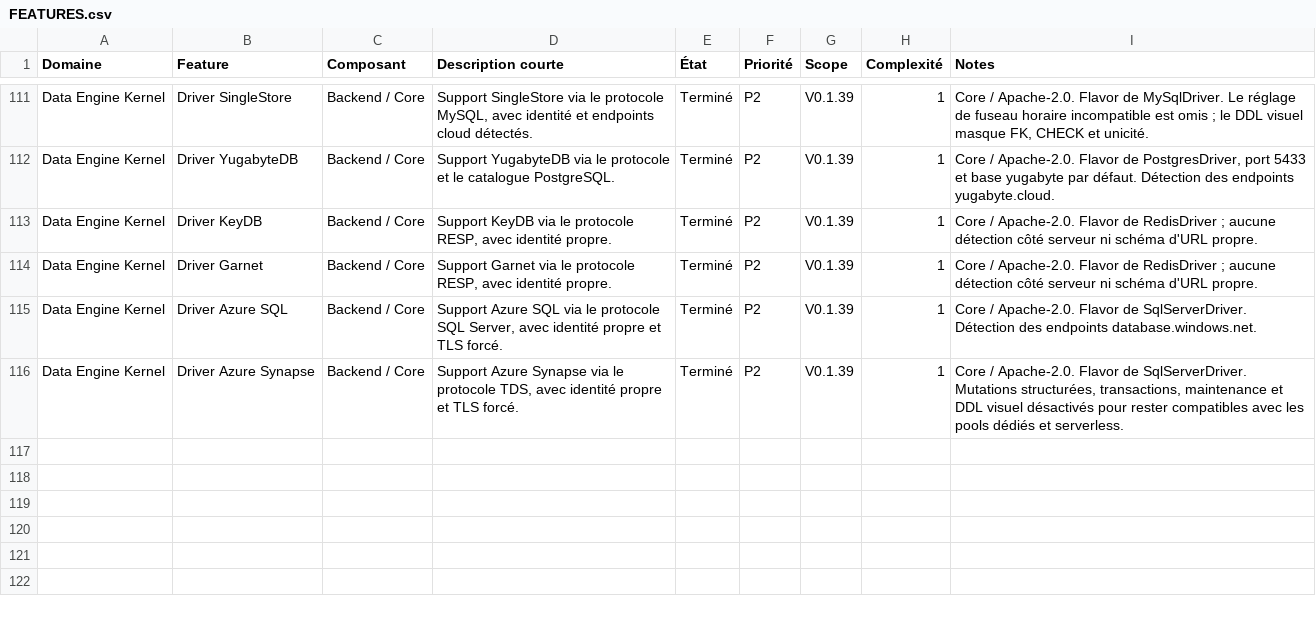
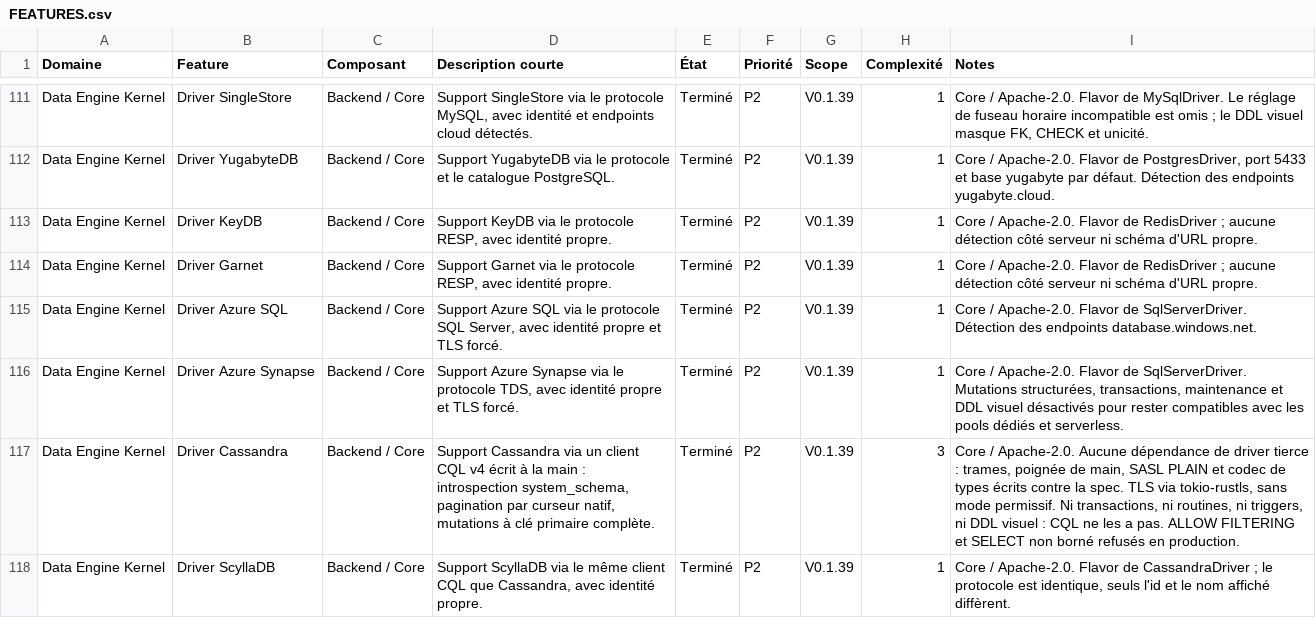
Before and after one commit to QoreDB/QoreDB, a CSV file: doc/FEATURES.csv, drawn as a sheet; only a part is shown, gaps mark what is left out; the diff names each change by its address in the sheet, - before the commit and + after, or states it on an @@ line.

Commit message:
feat(cassandra): add the Cassandra and ScyllaDB drivers
Wires the CQL client into a DataEngine, registers both identities and takes
them through the front-end and documentation checklist.

Introspection reads system_schema and returns the primary key in ring order
— partition key first, then clustering columns, each by position. That order
is not cosmetic: every bound mutation and every WHERE clause has to present
the columns in it.

What the driver refuses is the point. A SELECT with neither WHERE nor LIMIT,
ALLOW FILTERING, TRUNCATE and DROP are refused on a production connection.
The table browser never issues COUNT(*), which is a ring-wide scan, so it
reports no total and relies on has_more. Sort and cross-column search come
back as explicit errors pointing at the editor rather than as a query the
ring cannot serve. Insert, update and delete require the full primary key
and refuse to change a key column in place.

Pagination rides the native paging state. Cassandra is the first driver here
to declare keyset without requires_unique_key, since the cursor is the
server's rather than built from a key of ours. It walks forward only: a jump
to an arbitrary page number is refused, not served by silently re-reading
every page before it.

'wide-column' joins DataModel, which costs one picker group and one i18n key
per language — getQueryDialect already falls through to 'sql', so CQL lands
in the SQL editor with no code. Keyspace labels are their own strings rather
than borrowed from "database", since that is what the engine calls them.

supportsSQL stays true: it is what gives the editor, grid mutations and the
structure tab. Visual DDL is cut by an empty type palette instead, through a
new supportsVisualDdl — which also stops offering "create table" on any
future driver whose DDL is not modelled, rather than opening an empty dialog.

docker-compose gains cassandra:5 without authentication and scylladb with
PasswordAuthenticator, so the bare STARTUP path and the SASL PLAIN exchange
are both covered locally.

```diff
--- a/doc/FEATURES.csv
+++ b/doc/FEATURES.csv
+row 117: Data Engine Kernel | Driver Cassandra | Backend / Core | Support Cassandra via un client CQL v4 écrit à la main : introspection system_schema, pagination par curseur natif, mutations à clé primaire complète. | Terminé | P2 | V0.1.39 | 3 | Core / Apache-2.0. Aucune dépendance de driver tierce : trames, poignée de main, SASL PLAIN et codec de types écrits contre la spec. TLS via tokio-rustls, sans mode permissif. Ni transactions, ni routines, ni triggers, ni DDL visuel : CQL ne les a pas. ALLOW FILTERING et SELECT non borné refusés en production.
+row 118: Data Engine Kernel | Driver ScyllaDB | Backend / Core | Support ScyllaDB via le même client CQL que Cassandra, avec identité propre. | Terminé | P2 | V0.1.39 | 1 | Core / Apache-2.0. Flavor de CassandraDriver ; le protocole est identique, seuls l'id et le nom affiché diffèrent.
```
Also changed, not shown: 36 other files.
